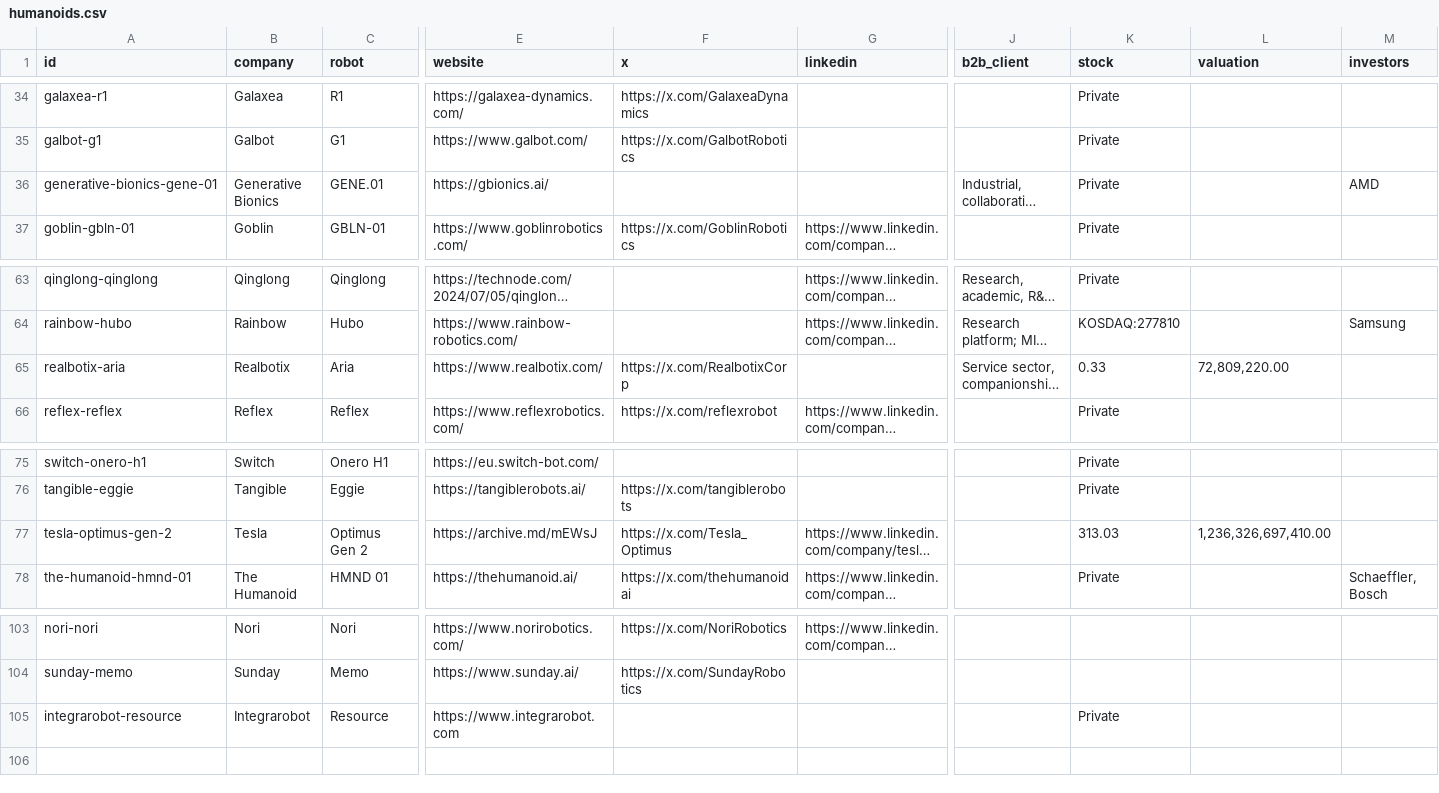
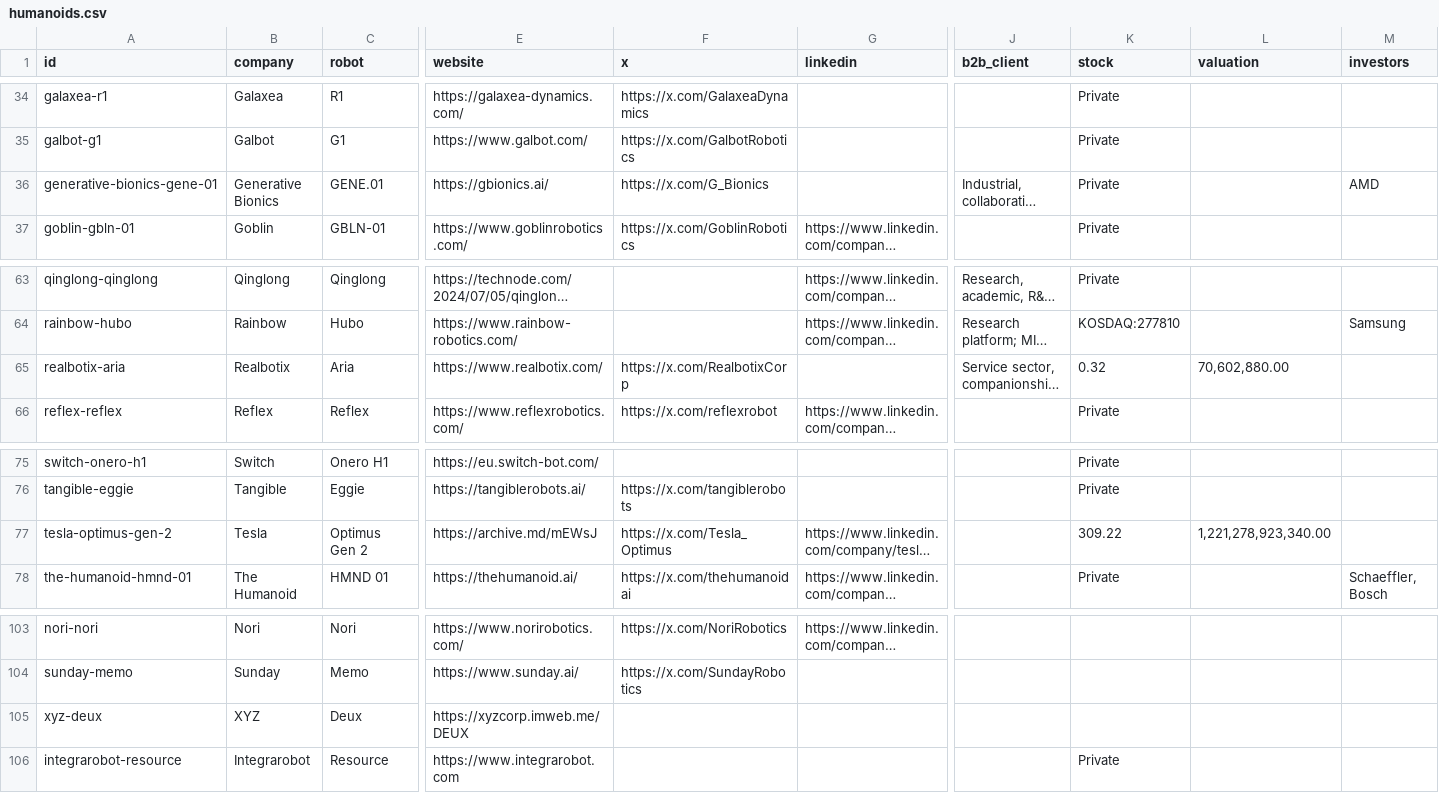
Before and after one commit to integrarobot/integrarobot-robotics-database, a CSV file: data/humanoids.csv, drawn as a sheet; only a part is shown, gaps mark what is left out; long unchanged cells end in …; rows hold the shown columns only; the diff names each change by its address in the sheet, - before the commit and + after, or states it on an @@ line.

```diff
--- a/data/humanoids.csv
+++ b/data/humanoids.csv
-F36 (x): (empty)
+F36 (x): https://x.com/G_Bionics
-K65 (stock): 0.33
+K65 (stock): 0.32
-L65 (valuation): 72,809,220.00
+L65 (valuation): 70,602,880.00
-K77 (stock): 313.03
+K77 (stock): 309.22
-L77 (valuation): 1,236,326,697,410.00
+L77 (valuation): 1,221,278,923,340.00
+row 105: xyz-deux | XYZ | Deux | https://xyzcorp.imweb.me/DEUX
```
Also changed, not shown: 7 other files.
